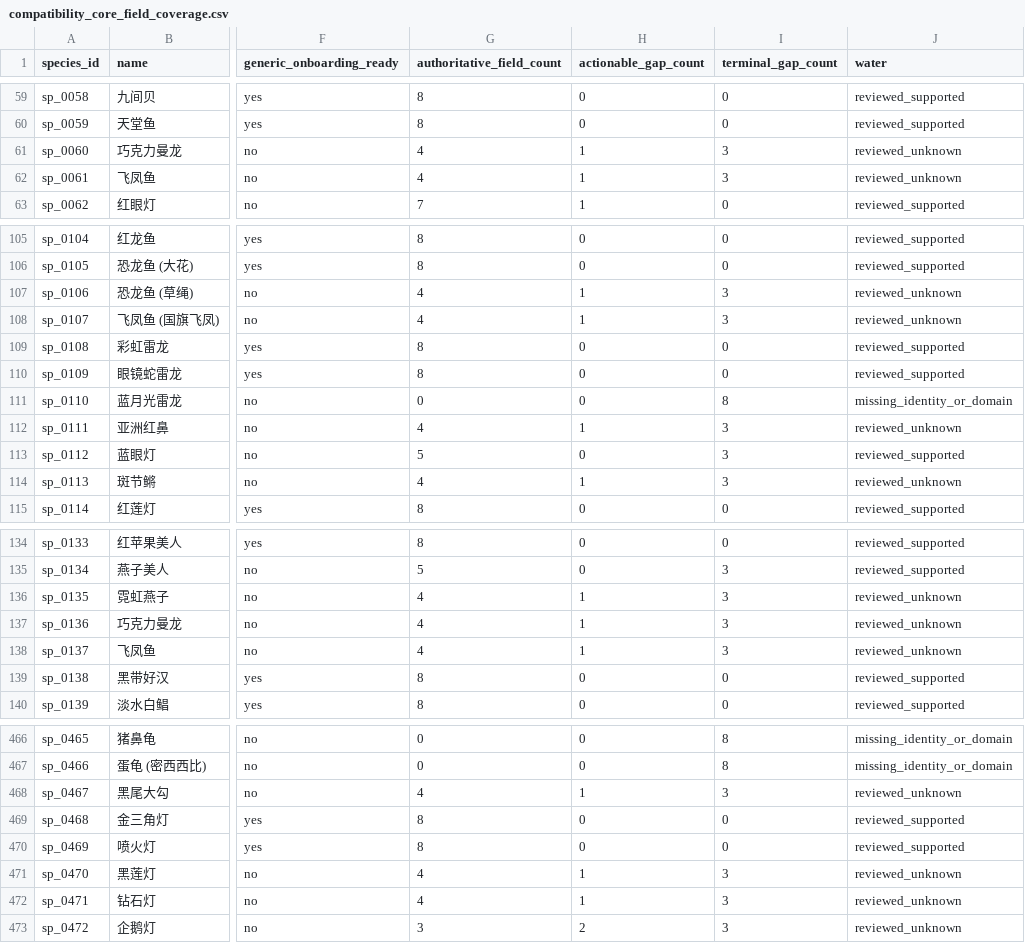
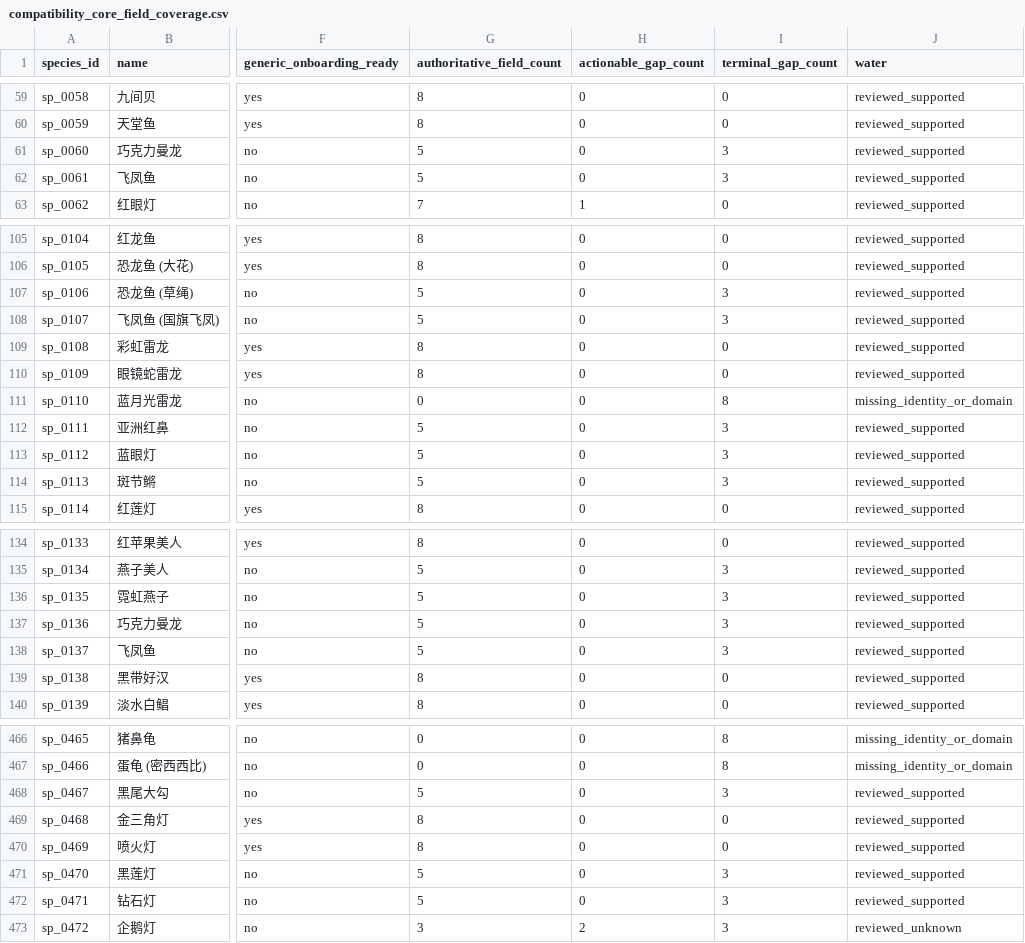
Before and after one commit to chusday97/aquaguide-tank-guide, a CSV file: docs/compatibility_core_field_coverage.csv, drawn as a sheet; only a part is shown, gaps mark what is left out; the diff covers the shown part only; the diff names each change by its address in the sheet, - before the commit and + after, or states it on an @@ line.

Commit message:
feat(compatibility): close direct freshwater gaps

```diff
--- a/docs/compatibility_core_field_coverage.csv
+++ b/docs/compatibility_core_field_coverage.csv
-G61:G62 (authoritative_field_count): 4
+G61:G62 (authoritative_field_count): 5
-H61:H62 (actionable_gap_count): 1
+H61:H62 (actionable_gap_count): 0
-J61:J62 (water): reviewed_unknown
+J61:J62 (water): reviewed_supported
-G107:G108 (authoritative_field_count): 4
+G107:G108 (authoritative_field_count): 5
-H107:H108 (actionable_gap_count): 1
+H107:H108 (actionable_gap_count): 0
-J107:J108 (water): reviewed_unknown
+J107:J108 (water): reviewed_supported
-G112 (authoritative_field_count): 4
+G112 (authoritative_field_count): 5
-H112 (actionable_gap_count): 1
+H112 (actionable_gap_count): 0
-J112 (water): reviewed_unknown
+J112 (water): reviewed_supported
-G114 (authoritative_field_count): 4
+G114 (authoritative_field_count): 5
-H114 (actionable_gap_count): 1
+H114 (actionable_gap_count): 0
-J114 (water): reviewed_unknown
+J114 (water): reviewed_supported
-G136:G138 (authoritative_field_count): 4
+G136:G138 (authoritative_field_count): 5
-H136:H138 (actionable_gap_count): 1
+H136:H138 (actionable_gap_count): 0
-J136:J138 (water): reviewed_unknown
+J136:J138 (water): reviewed_supported
-G468 (authoritative_field_count): 4
+G468 (authoritative_field_count): 5
-H468 (actionable_gap_count): 1
+H468 (actionable_gap_count): 0
-J468 (water): reviewed_unknown
+J468 (water): reviewed_supported
-G471:G472 (authoritative_field_count): 4
+G471:G472 (authoritative_field_count): 5
-H471:H472 (actionable_gap_count): 1
+H471:H472 (actionable_gap_count): 0
-J471:J472 (water): reviewed_unknown
+J471:J472 (water): reviewed_supported
```
Also changed, not shown: 3 edited cells elsewhere in this file, 11 other files.
